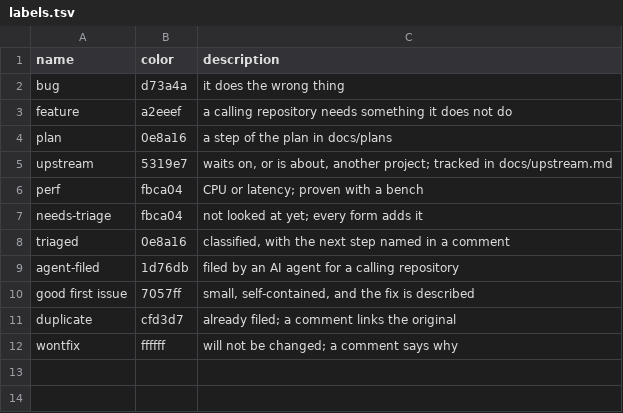
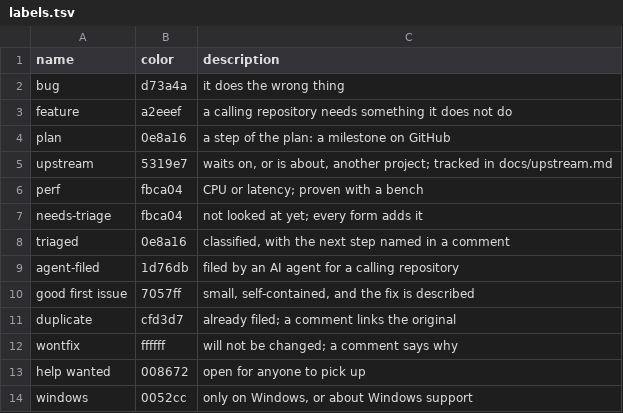
Before and after one commit to joeblew999/emdash-run, a TSV file: .github/labels.tsv, drawn as a sheet.

Commit message:
four reports sent to EmDash (#3993-#3996) and their workarounds tagged, so charter upstream tracks them; mise run setup does all of charter's set-up, mise run upstream lists the workarounds [skip ci]

```diff
--- a/.github/labels.tsv
+++ b/.github/labels.tsv
@@ -3,3 +3,3 @@ bug	d73a4a	it does the wrong thing
 feature	a2eeef	a calling repository needs something it does not do
-plan	0e8a16	a step of the plan in docs/plans
+plan	0e8a16	a step of the plan: a milestone on GitHub
 upstream	5319e7	waits on, or is about, another project; tracked in docs/upstream.md
@@ -12 +12,3 @@ duplicate	cfd3d7	already filed; a comment links the original
 wontfix	ffffff	will not be changed; a comment says why
+help wanted	008672	open for anyone to pick up
+windows	0052cc	only on Windows, or about Windows support
```
Also changed, not shown: 8 other files.
